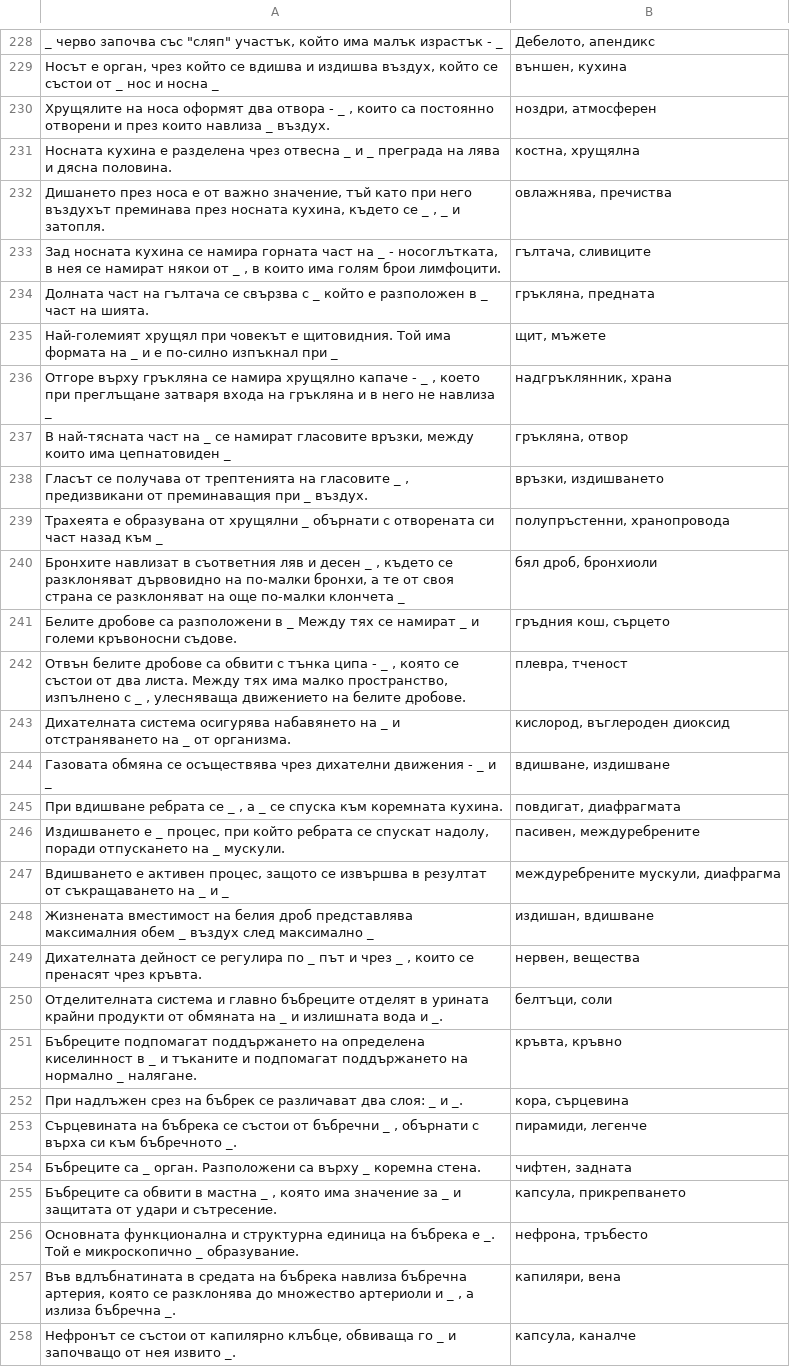
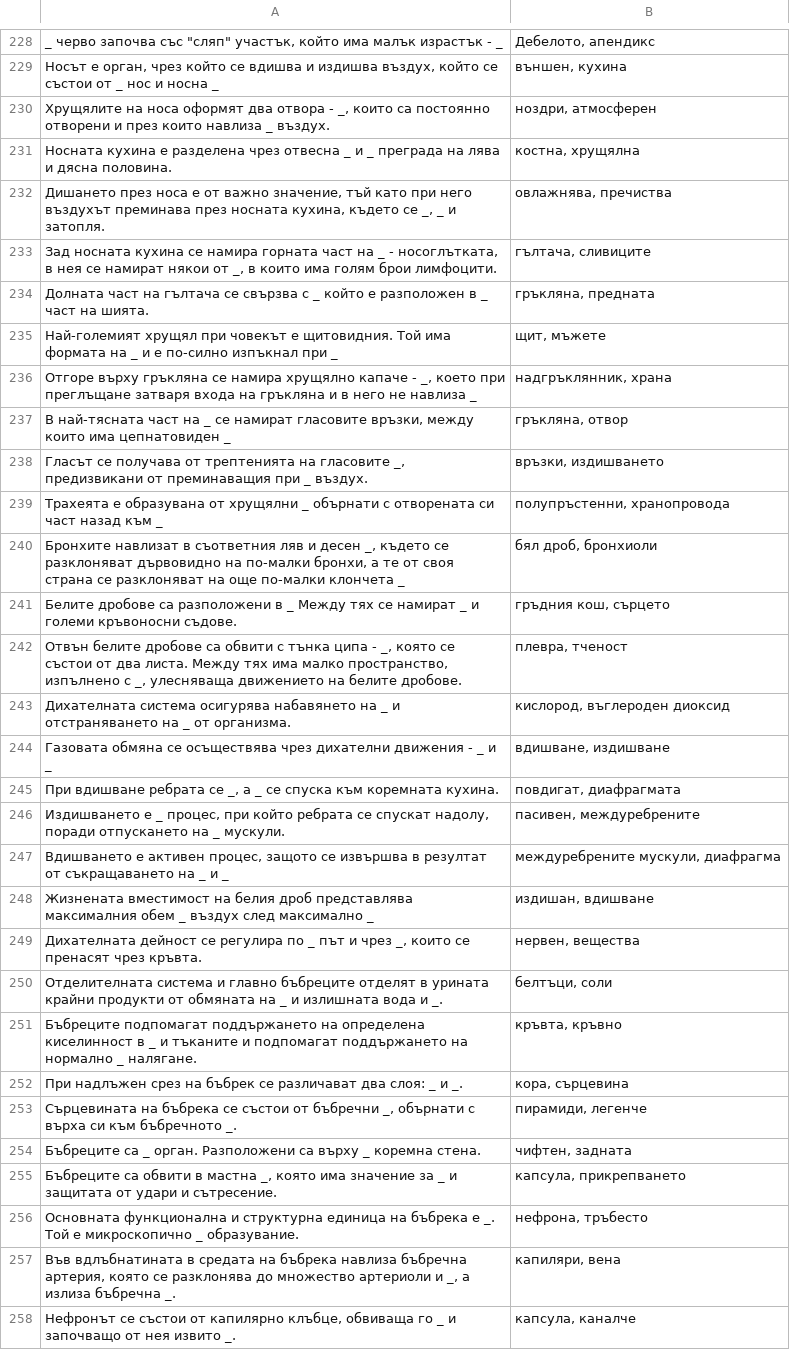
Before and after one commit to Sash0G/MU-tests, a CSV file: app/src/main/assets/set3.csv, drawn as a sheet; only a part is shown, gaps mark what is left out; the diff covers the shown part only.

```diff
--- a/app/src/main/assets/set3.csv
+++ b/app/src/main/assets/set3.csv
@@ -229,18 +229,18 @@ _ черво започва със "сляп" участък, който има
 Носът е орган, чрез който се вдишва и издишва въздух, който се състои от _ нос и носна _;външен, кухина
-Хрущялите на носа оформят два отвора - _ , които са постоянно отворени и  през които навлиза _ въздух. ;ноздри, атмосферен
+Хрущялите на носа оформят два отвора - _, които са постоянно отворени и  през които навлиза _ въздух. ;ноздри, атмосферен
 Носната кухина е разделена чрез отвесна _ и _ преграда на лява и дясна половина. ;костна, хрущялна
-Дишането през носа е от важно значение, тъй като при него въздухът преминава през носната кухина, където се _ , _ и затопля.;овлажнява, пречиства
-Зад носната кухина се намира горната част на _ - носоглътката, в нея се намират някои от _ , в които има голям брои лимфоцити.;гълтача, сливиците
+Дишането през носа е от важно значение, тъй като при него въздухът преминава през носната кухина, където се _, _ и затопля.;овлажнява, пречиства
+Зад носната кухина се намира горната част на _ - носоглътката, в нея се намират някои от _, в които има голям брои лимфоцити.;гълтача, сливиците
 Долната част на гълтача се свързва с _ който е разположен в _ част на шията.;гръкляна, предната
 Най-големият хрущял при човекът е щитовидния. Той има формата на _ и е по-силно изпъкнал при _;щит, мъжете
-Отгоре върху гръкляна се намира хрущялно капаче - _ , което при преглъщане затваря входа на гръкляна и в него не навлиза _;надгръклянник, храна
+Отгоре върху гръкляна се намира хрущялно капаче - _, което при преглъщане затваря входа на гръкляна и в него не навлиза _;надгръклянник, храна
 В най-тясната част на _ се намират гласовите връзки, между които има цепнатовиден _;гръкляна, отвор
-Гласът се получава от трептенията на гласовите _ , предизвикани от преминаващия при _ въздух.;връзки, издишването
+Гласът се получава от трептенията на гласовите _, предизвикани от преминаващия при _ въздух.;връзки, издишването
 Трахеята е образувана от хрущялни _ обърнати с отворената си част назад към _;полупръстенни, хранопровода
-Бронхите навлизат в съответния ляв и десен _ , където се разклоняват дървовидно на по-малки бронхи, а те от своя страна се разклоняват на още по-малки клончета _;бял дроб, бронхиоли
+Бронхите навлизат в съответния ляв и десен _, където се разклоняват дървовидно на по-малки бронхи, а те от своя страна се разклоняват на още по-малки клончета _;бял дроб, бронхиоли
 Белите дробове са разположени в _ Между тях се намират _ и големи кръвоносни съдове.;гръдния кош, сърцето
-Отвън белите дробове са обвити с тънка ципа - _ , която се състои от два листа. Между тях има малко пространство, изпълнено с _ , улесняваща движението на белите дробове. ;плевра, тченост
+Отвън белите дробове са обвити с тънка ципа - _, която се състои от два листа. Между тях има малко пространство, изпълнено с _, улесняваща движението на белите дробове. ;плевра, тченост
 Дихателната система осигурява набавянето на _ и отстраняването на _ от организма.;кислород, въглероден диоксид
 Газовата обмяна се осъществява чрез дихателни движения - _ и _;вдишване, издишване
-При вдишване ребрата се _ , а _ се спуска към коремната кухина.;повдигат, диафрагмата
+При вдишване ребрата се _, а _ се спуска към коремната кухина.;повдигат, диафрагмата
 Издишването е _ процес, при който ребрата се спускат надолу, поради отпускането на _ мускули.;пасивен, междуребрените
@@ -248,3 +248,3 @@ _ черво започва със "сляп" участък, който има
 Жизнената вместимост на белия дроб представлява максималния обем _ въздух след максимално _;издишан, вдишване
-Дихателната дейност се регулира по _ път и чрез _ , които се пренасят чрез кръвта. ;нервен, вещества
+Дихателната дейност се регулира по _ път и чрез _, които се пренасят чрез кръвта. ;нервен, вещества
 Отделителната система и главно бъбреците отделят в урината крайни продукти от обмяната на _ и излишната вода и _.;белтъци, соли
@@ -252,7 +252,7 @@ _ черво започва със "сляп" участък, който има
 При надлъжен срез на бъбрек се различават два слоя: _ и _.;кора, сърцевина
-Сърцевината на бъбрека се състои от бъбречни _ , обърнати с върха си към бъбречното _.;пирамиди, легенче
+Сърцевината на бъбрека се състои от бъбречни _, обърнати с върха си към бъбречното _.;пирамиди, легенче
 Бъбреците са _ орган. Разположени са върху _ коремна стена.;чифтен, задната
-Бъбреците са обвити в мастна _ , която има значение за _ и защитата от удари и сътресение.;капсула, прикрепването
+Бъбреците са обвити в мастна _, която има значение за _ и защитата от удари и сътресение.;капсула, прикрепването
 Основната функционална и структурна единица на бъбрека е _. Той е микроскопично _ образувание.;нефрона, тръбесто
-Във вдлъбнатината в средата на бъбрека навлиза бъбречна артерия, която се разклонява до множество артериоли и _ , а излиза бъбречна _.;капиляри, вена
+Във вдлъбнатината в средата на бъбрека навлиза бъбречна артерия, която се разклонява до множество артериоли и _, а излиза бъбречна _.;капиляри, вена
 Нефронът се състои от капилярно клъбце, обвиваща го _ и започващо от нея извито _.;капсула, каналче
```
Also changed, not shown: 79 edited cells elsewhere in this file, 1 other file.
